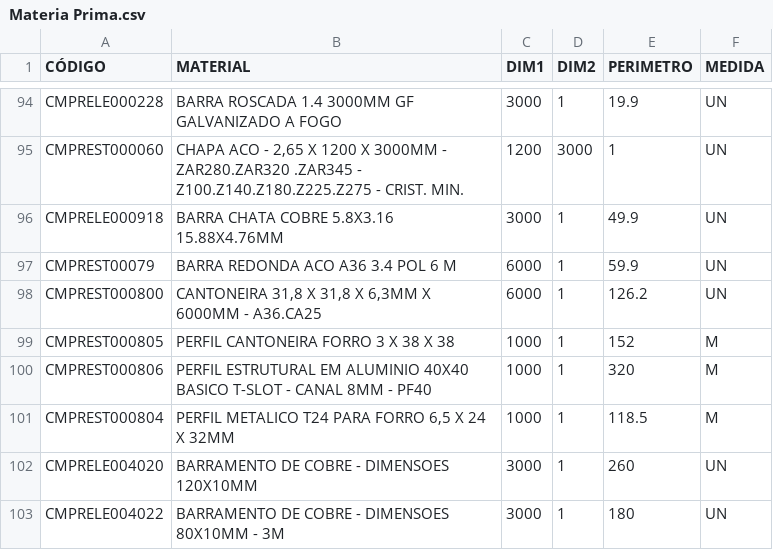
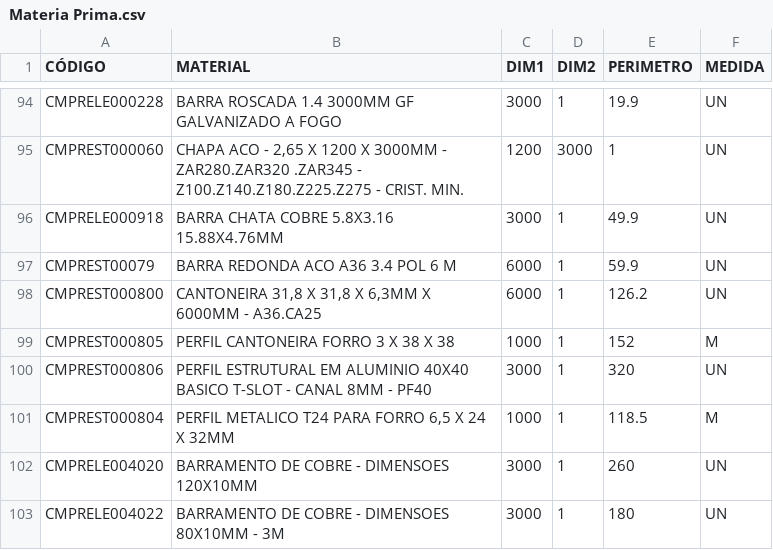
Before and after one commit to Kvgr98/Modular, a CSV file: Materia Prima.csv, drawn as a sheet; only a part is shown, gaps mark what is left out.

Commit message:
Add files via upload

```diff
--- a/Materia Prima.csv
+++ b/Materia Prima.csv
@@ -99,3 +99,3 @@ CMPREST000800;CANTONEIRA 31,8 X 31,8 X 6,3MM X 6000MM - A36.CA25;6000;1;126.2;UN
 CMPREST000805;PERFIL CANTONEIRA FORRO 3 X 38 X 38;1000;1;152;M
-CMPREST000806;PERFIL ESTRUTURAL EM ALUMINIO 40X40 BASICO T-SLOT - CANAL 8MM - PF40;1000;1;320;M
+CMPREST000806;PERFIL ESTRUTURAL EM ALUMINIO 40X40 BASICO T-SLOT - CANAL 8MM - PF40;3000;1;320;UN
 CMPREST000804;PERFIL METALICO T24 PARA FORRO 6,5 X 24 X 32MM;1000;1;118.5;M
```
